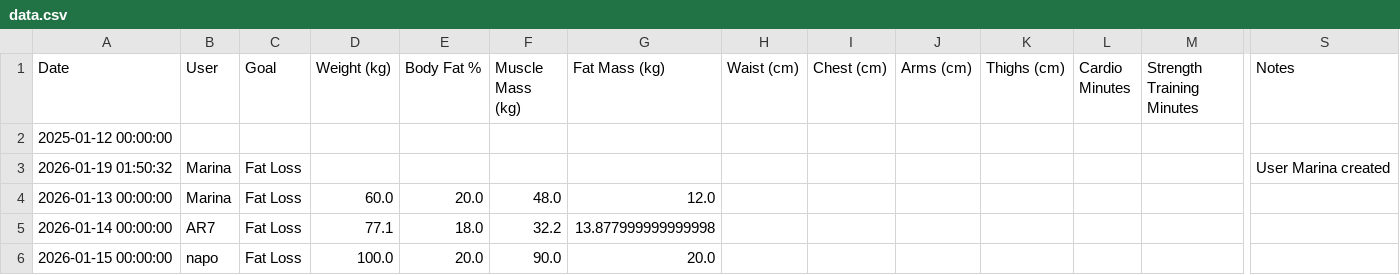
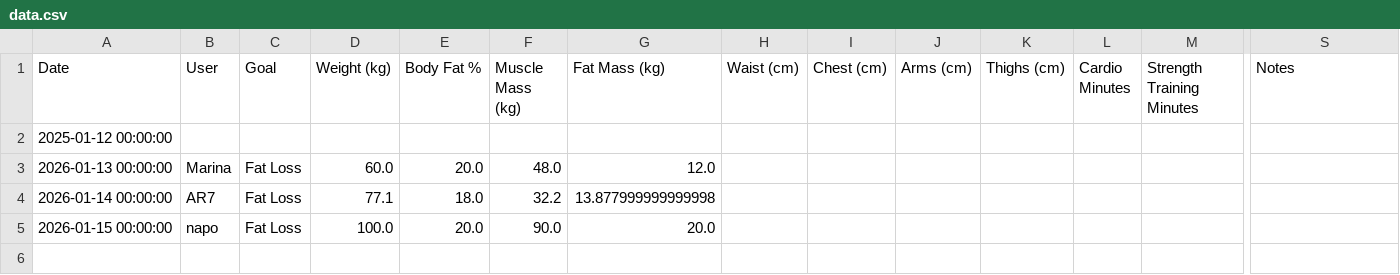
Before and after one commit to napo1998/Fitness_App, a CSV file: data.csv, drawn as a sheet; only a part is shown, gaps mark what is left out; rows hold the shown columns only; the diff names each change by its address in the sheet, - before the commit and + after, or states it on an @@ line.

Commit message:
Update fitness data - 2026-01-19 01:56

```diff
--- a/data.csv
+++ b/data.csv
-row 3: 2026-01-19 01:50:32 | Marina | Fat Loss |  |  |  |  |  |  |  |  |  |  | User Marina created
```
